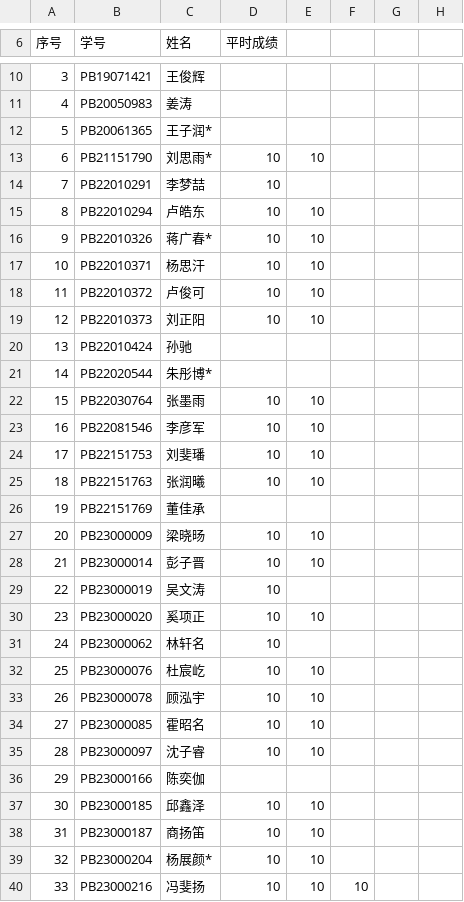
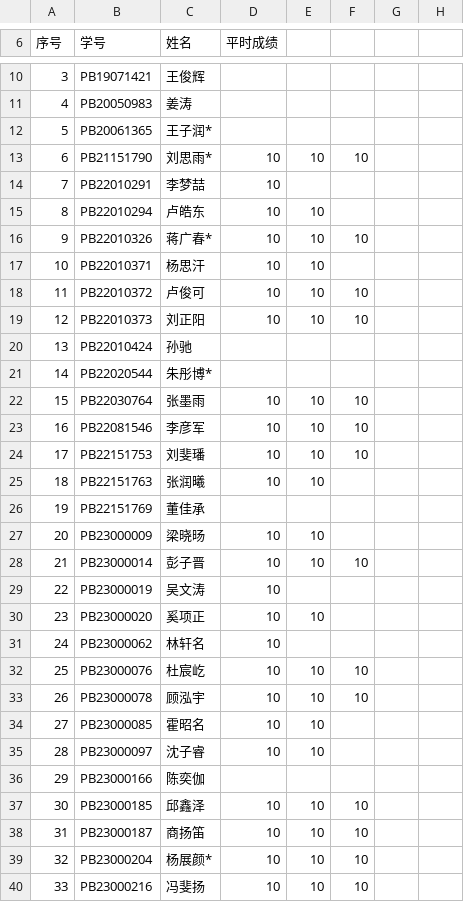
Before and after one commit to Mechano-pesudo/2025_CA_Course_Page, a CSV file: students.csv, drawn as a sheet; only a part is shown, gaps mark what is left out; the diff covers the shown part only; the diff names each change by its address in the sheet, - before the commit and + after, or states it on an @@ line.

```diff
--- a/students.csv
+++ b/students.csv
-F13: (empty)
+F13: 10
-F16: (empty)
+F16: 10
-F18:F19: (empty)
+F18:F19: 10
-F22:F24: (empty)
+F22:F24: 10
-F28: (empty)
+F28: 10
-F32:F33: (empty)
+F32:F33: 10
-F37:F39: (empty)
+F37:F39: 10
```
Also changed, not shown: 12 edited cells elsewhere in this file, 3 other files.
